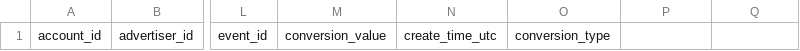
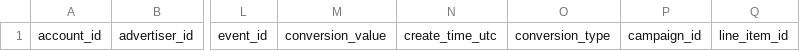
Before and after one commit to BeeswaxIO/beeswax-api, a CSV file: beeswax/logs/batch/attributed_conversion_log_headers.csv, drawn as a sheet; only a part is shown, gaps mark what is left out; the diff names each change by its address in the sheet, - before the commit and + after, or states it on an @@ line.

Commit message:
Adding new attribution headers

```diff
--- a/beeswax/logs/batch/attributed_conversion_log_headers.csv
+++ b/beeswax/logs/batch/attributed_conversion_log_headers.csv
-P1: (empty)
+P1: campaign_id
-Q1: (empty)
+Q1: line_item_id
```
